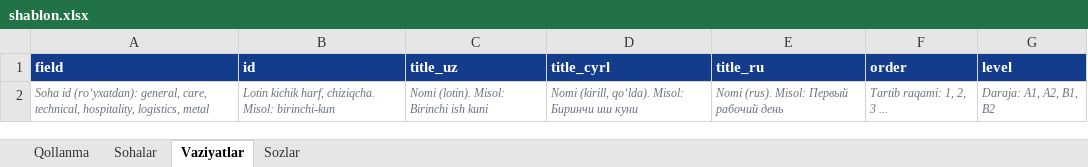
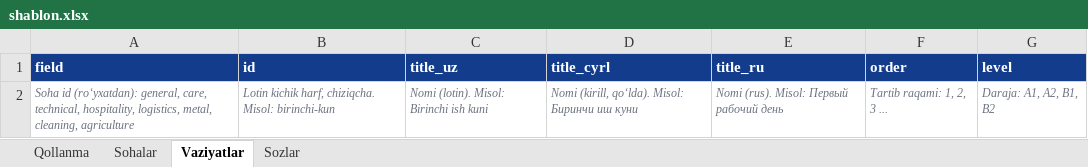
Before and after one commit to Jahon-gir/Qaldirgoch, an Excel workbook: docs/content/shablon.xlsx, sheet Vaziyatlar, drawn as a sheet; values as stored, in another font and other column widths than the file's, no borders; the diff names each change by its address in the sheet, - before the commit and + after, or states it on an @@ line.

```diff
--- a/docs/content/shablon.xlsx (sheet Vaziyatlar)
+++ b/docs/content/shablon.xlsx (sheet Vaziyatlar)
-A2 (field): …hospitality, logistics, metal
+A2 (field): …hospitality, logistics, metal, cleaning, agriculture
```
Also changed, not shown: sheet Sohalar, sheet Qollanma, sheet Sozlar, docs/content/de-1-tolqin.xlsx, 10 other files.
